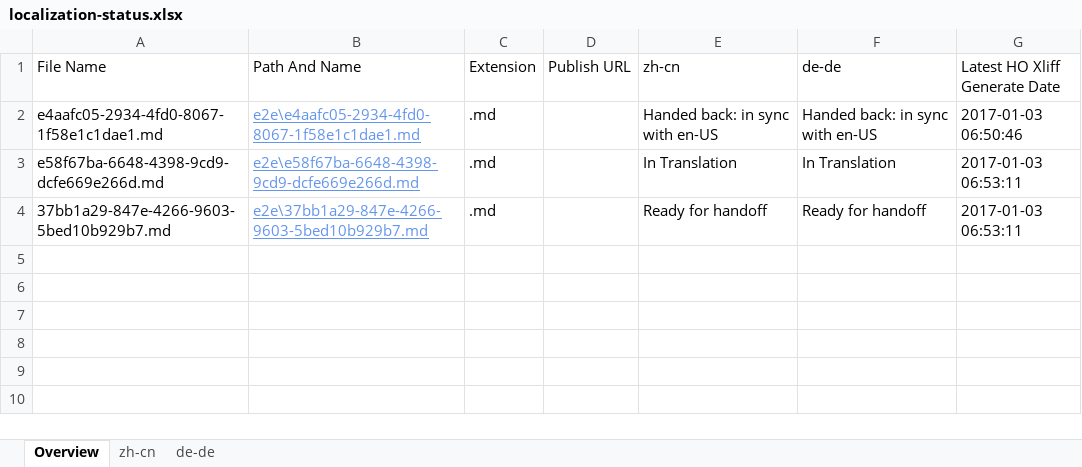
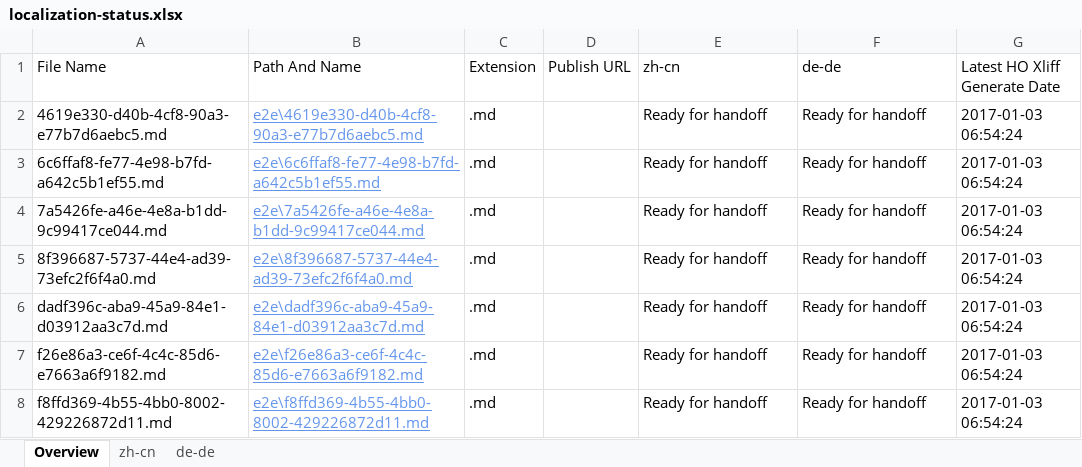
Before and after one commit to OpenLocalizationTestOrg/ol-test1-handback, an Excel workbook: ol-handback/OpenLocalizationTestOrg/ol-test1/ci/localization-status.xlsx, sheet Overview, drawn as a sheet; values as stored, in another font and other column widths than the file's, no borders; table styles not drawn; removed rows and columns are numbered as before the commit, all else as after; the diff names each change by its address in the sheet, - before the commit and + after, or states it on an @@ line.

Commit message:
Generate Report for Handoff

```diff
--- a/ol-handback/OpenLocalizationTestOrg/ol-test1/ci/localization-status.xlsx (sheet Overview)
+++ b/ol-handback/OpenLocalizationTestOrg/ol-test1/ci/localization-status.xlsx (sheet Overview)
-row 2: e4aafc05-2934-4fd0-8067-1f58e1c1dae1.md | e2e\e4aafc05-2934-4fd0-8067-1f58e1c1dae1.md | .md |  | Handed back: in sync with en-US | Handed back: in sync with en-US | 2017-01-03 06:50:46
-row 3: e58f67ba-6648-4398-9cd9-dcfe669e266d.md | e2e\e58f67ba-6648-4398-9cd9-dcfe669e266d.md | .md |  | In Translation | In Translation | 2017-01-03 06:53:11
-A2 (File Name): 37bb1a29-847e-4266-9603-5bed10b929b7.md
+A2 (File Name): 4619e330-d40b-4cf8-90a3-e77b7d6aebc5.md
-B2 (Path And Name): e2e\37bb1a29-847e-4266-9603-5bed10b929b7.md
+B2 (Path And Name): e2e\4619e330-d40b-4cf8-90a3-e77b7d6aebc5.md
-G2 (Latest HO Xliff Generate Date): 2017-01-03 06:53:11
+G2 (Latest HO Xliff Generate Date): 2017-01-03 06:54:24
+row 3: 6c6ffaf8-fe77-4e98-b7fd-a642c5b1ef55.md | e2e\6c6ffaf8-fe77-4e98-b7fd-a642c5b1ef55.md | .md |  | Ready for handoff | Ready for handoff | 2017-01-03 06:54:24
+row 4: 7a5426fe-a46e-4e8a-b1dd-9c99417ce044.md | e2e\7a5426fe-a46e-4e8a-b1dd-9c99417ce044.md | .md |  | Ready for handoff | Ready for handoff | 2017-01-03 06:54:24
+row 5: 8f396687-5737-44e4-ad39-73efc2f6f4a0.md | e2e\8f396687-5737-44e4-ad39-73efc2f6f4a0.md | .md |  | Ready for handoff | Ready for handoff | 2017-01-03 06:54:24
+row 6: dadf396c-aba9-45a9-84e1-d03912aa3c7d.md | e2e\dadf396c-aba9-45a9-84e1-d03912aa3c7d.md | .md |  | Ready for handoff | Ready for handoff | 2017-01-03 06:54:24
+row 7: f26e86a3-ce6f-4c4c-85d6-e7663a6f9182.md | e2e\f26e86a3-ce6f-4c4c-85d6-e7663a6f9182.md | .md |  | Ready for handoff | Ready for handoff | 2017-01-03 06:54:24
+row 8: f8ffd369-4b55-4bb0-8002-429226872d11.md | e2e\f8ffd369-4b55-4bb0-8002-429226872d11.md | .md |  | Ready for handoff | Ready for handoff | 2017-01-03 06:54:24
```
Also changed, not shown: sheet zh-cn, sheet de-de.
